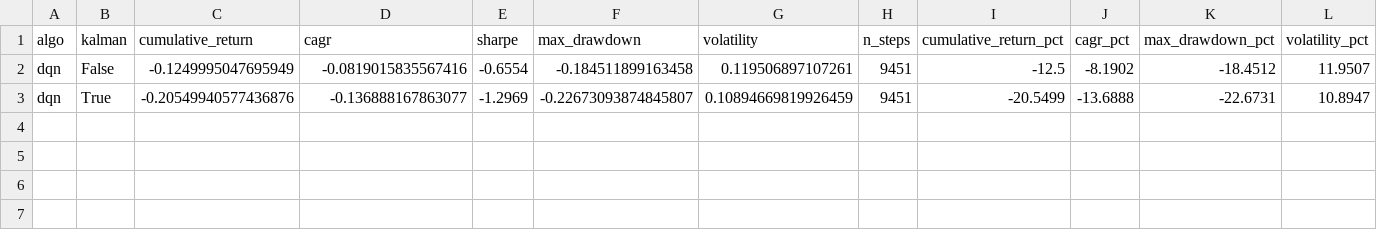
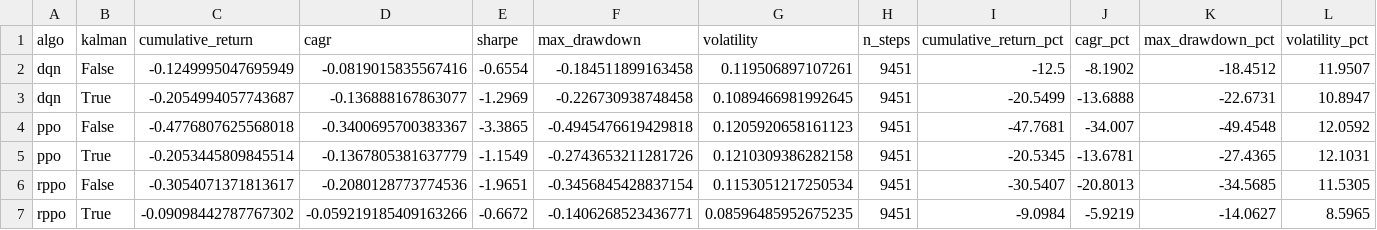
Before and after one commit to guptabhishekumar/crucible, a CSV file: results/results.csv, drawn as a sheet; only a part is shown; rows hold the shown columns only; the diff names each change by its address in the sheet, - before the commit and + after, or states it on an @@ line.

Commit message:
results: full DQN/PPO/RPPO x Kalman matrix + analysis (causal Sharpe far below the paper's 12.1; Kalman effect modest and mixed)

```diff
--- a/results/results.csv
+++ b/results/results.csv
-C3 (cumulative_return): -0.20549940577436876
+C3 (cumulative_return): -0.2054994057743687
-F3 (max_drawdown): -0.22673093874845807
+F3 (max_drawdown): -0.226730938748458
-G3 (volatility): 0.10894669819926459
+G3 (volatility): 0.1089466981992645
+row 4: ppo | False | -0.4776807625568018 | -0.3400695700383367 | -3.3865 | -0.4945476619429818 | 0.1205920658161123 | 9451 | -47.7681 | -34.007 | -49.4548 | 12.0592
+row 5: ppo | True | -0.2053445809845514 | -0.1367805381637779 | -1.1549 | -0.2743653211281726 | 0.1210309386282158 | 9451 | -20.5345 | -13.6781 | -27.4365 | 12.1031
+row 6: rppo | False | -0.3054071371813617 | -0.2080128773774536 | -1.9651 | -0.3456845428837154 | 0.1153051217250534 | 9451 | -30.5407 | -20.8013 | -34.5685 | 11.5305
+row 7: rppo | True | -0.09098442787767302 | -0.059219185409163266 | -0.6672 | -0.1406268523436771 | 0.08596485952675235 | 9451 | -9.0984 | -5.9219 | -14.0627 | 8.5965
```
Also changed, not shown: 3 other files.
